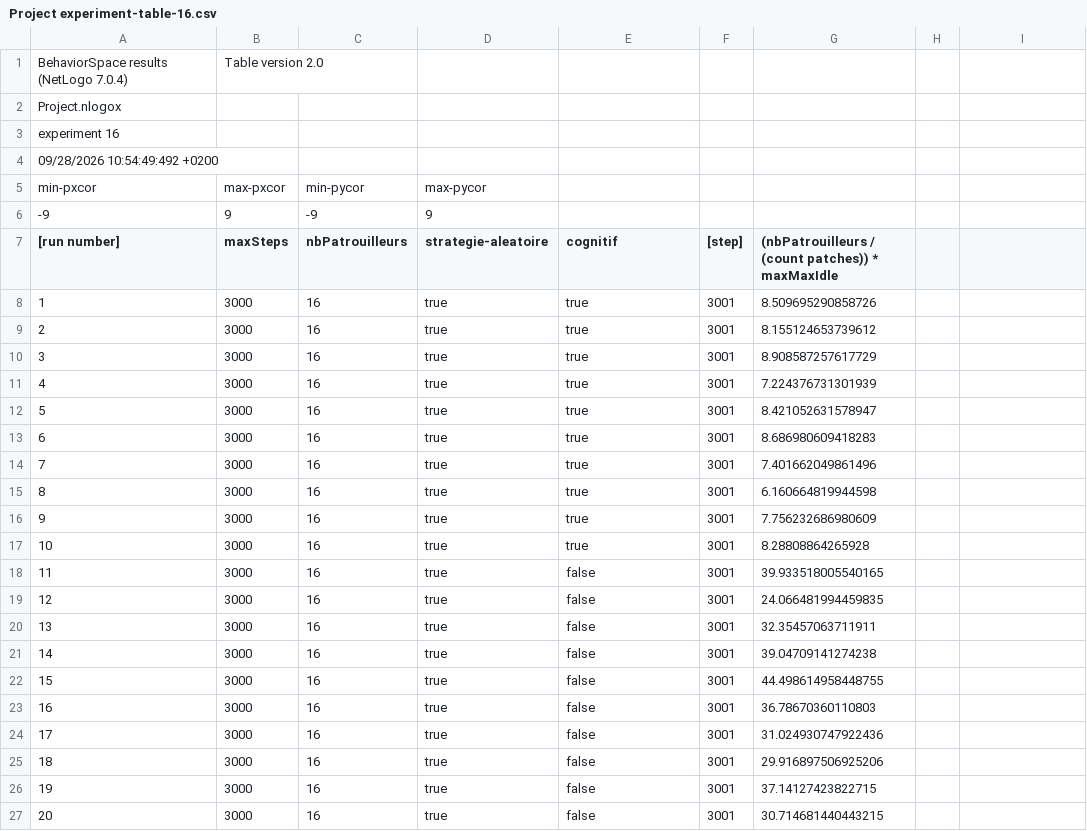
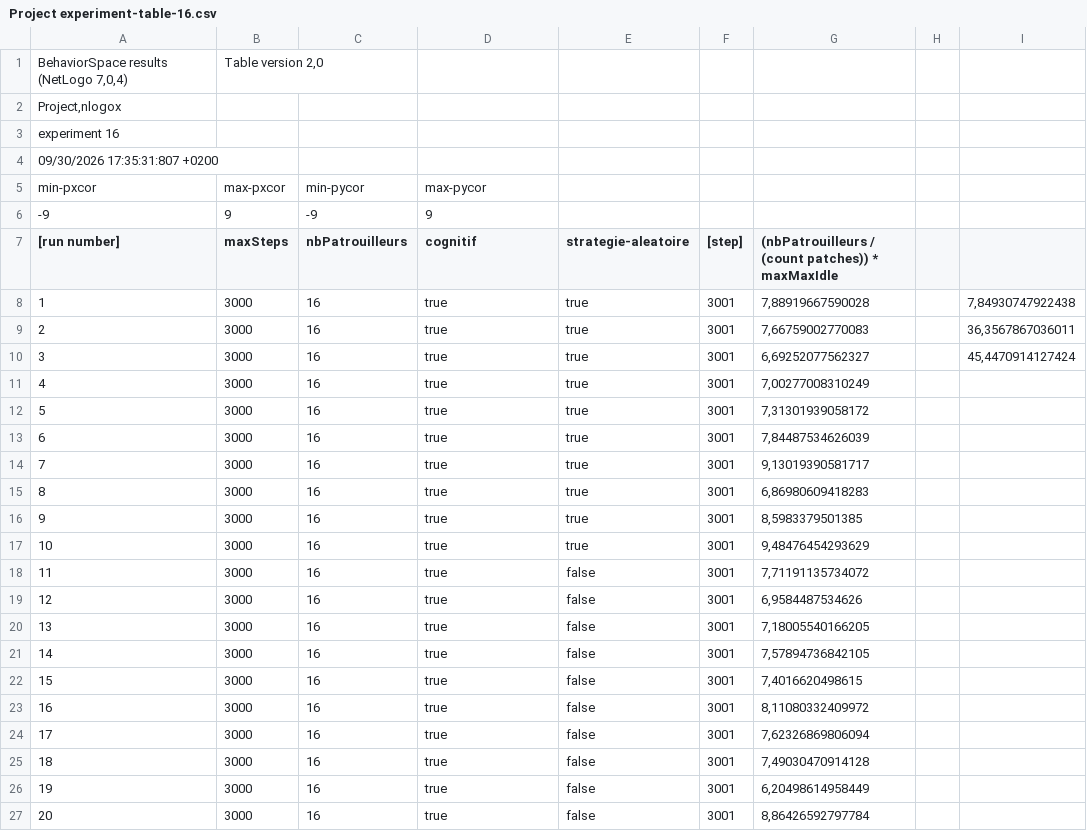
Before and after one commit to Janet-Doe/SMA_project, a CSV file: BehaviorSpaceAnalysis/Project experiment-table-16.csv, drawn as a sheet; only a part is shown; the diff covers the shown part only.

```diff
--- a/BehaviorSpaceAnalysis/Project experiment-table-16.csv
+++ b/BehaviorSpaceAnalysis/Project experiment-table-16.csv
@@ -1,2 +1,2 @@
-BehaviorSpace results (NetLogo 7.0.4),Table version 2.0,,,,,
-Project.nlogox,,,,,,
+"BehaviorSpace results (NetLogo 7,0,4)","Table version 2,0",,,,,,,
+"Project,nlogox",,,,,,,,
@@ -4 +4 @@ experiment 16,,,,,,
-09/28/2026 10:54:49:492 +0200,,,,,,
+09/30/2026 17:35:31:807 +0200,,,,,,,,
@@ -7,21 +7,21 @@ min-pxcor,max-pxcor,min-pycor,max-pycor,,,
-[run number],maxSteps,nbPatrouilleurs,strategie-aleatoire,cognitif,[step],(nbPatrouilleurs / (count patches)) * maxMaxIdle
-1,3000,16,true,true,3001,8.509695290858726
-2,3000,16,true,true,3001,8.155124653739612
-3,3000,16,true,true,3001,8.908587257617729
-4,3000,16,true,true,3001,7.224376731301939
-5,3000,16,true,true,3001,8.421052631578947
-6,3000,16,true,true,3001,8.686980609418283
-7,3000,16,true,true,3001,7.401662049861496
-8,3000,16,true,true,3001,6.160664819944598
-9,3000,16,true,true,3001,7.756232686980609
-10,3000,16,true,true,3001,8.28808864265928
-11,3000,16,true,false,3001,39.933518005540165
-12,3000,16,true,false,3001,24.066481994459835
-13,3000,16,true,false,3001,32.35457063711911
-14,3000,16,true,false,3001,39.04709141274238
-15,3000,16,true,false,3001,44.498614958448755
-16,3000,16,true,false,3001,36.78670360110803
-17,3000,16,true,false,3001,31.024930747922436
-18,3000,16,true,false,3001,29.916897506925206
-19,3000,16,true,false,3001,37.14127423822715
-20,3000,16,true,false,3001,30.714681440443215
+[run number],maxSteps,nbPatrouilleurs,cognitif,strategie-aleatoire,[step],(nbPatrouilleurs / (count patches)) * maxMaxIdle,,
+1,3000,16,true,true,3001,"7,88919667590028",,"7,84930747922438"
+2,3000,16,true,true,3001,"7,66759002770083",,"36,3567867036011"
+3,3000,16,true,true,3001,"6,69252077562327",,"45,4470914127424"
+4,3000,16,true,true,3001,"7,00277008310249",,
+5,3000,16,true,true,3001,"7,31301939058172",,
+6,3000,16,true,true,3001,"7,84487534626039",,
+7,3000,16,true,true,3001,"9,13019390581717",,
+8,3000,16,true,true,3001,"6,86980609418283",,
+9,3000,16,true,true,3001,"8,5983379501385",,
+10,3000,16,true,true,3001,"9,48476454293629",,
+11,3000,16,true,false,3001,"7,71191135734072",,
+12,3000,16,true,false,3001,"6,9584487534626",,
+13,3000,16,true,false,3001,"7,18005540166205",,
+14,3000,16,true,false,3001,"7,57894736842105",,
+15,3000,16,true,false,3001,"7,4016620498615",,
+16,3000,16,true,false,3001,"8,11080332409972",,
+17,3000,16,true,false,3001,"7,62326869806094",,
+18,3000,16,true,false,3001,"7,49030470914128",,
+19,3000,16,true,false,3001,"6,20498614958449",,
+20,3000,16,true,false,3001,"8,86426592797784",,
```
Also changed, not shown: 20 edited cells elsewhere in this file, BehaviorSpaceAnalysis/Project experiment-table-2.csv, BehaviorSpaceAnalysis/Project experiment-table-32.csv, 13 other files.
